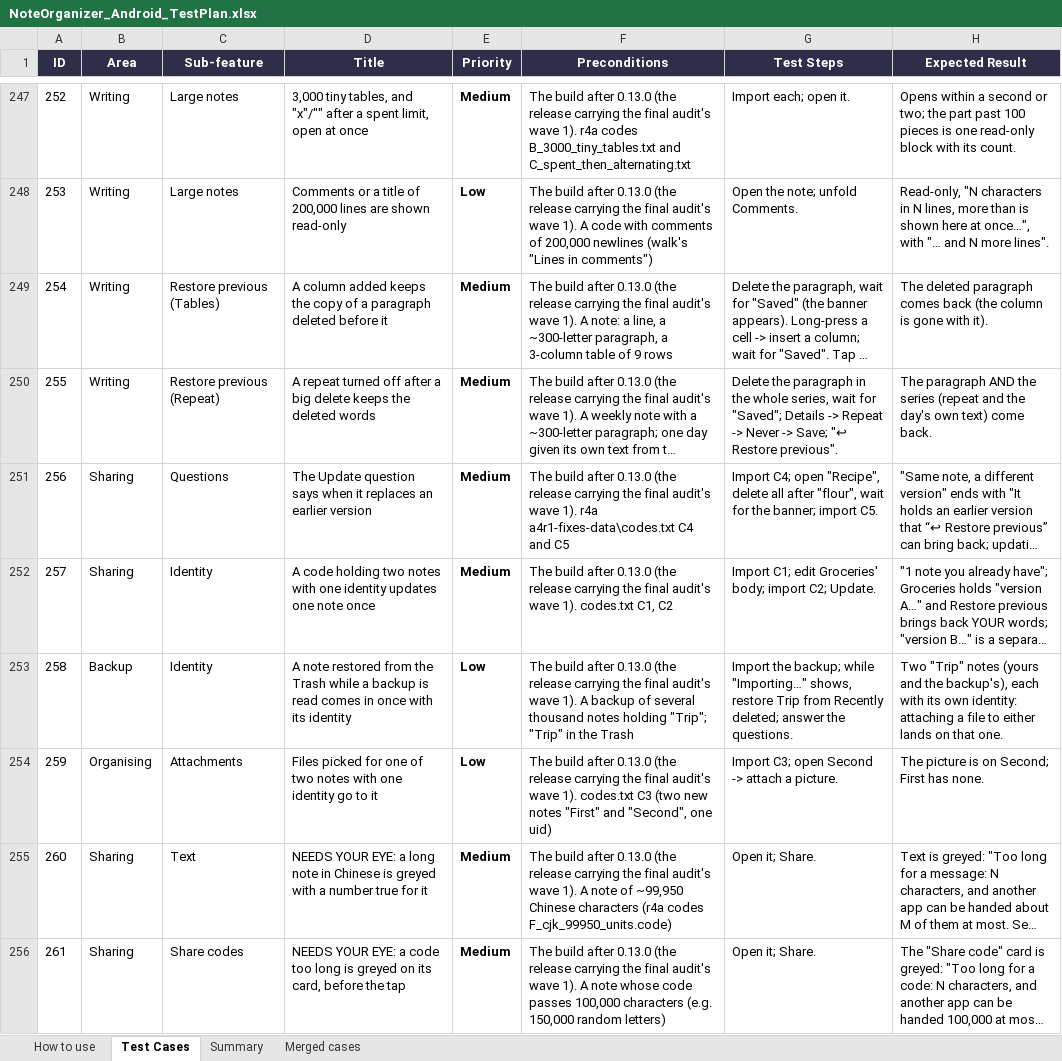
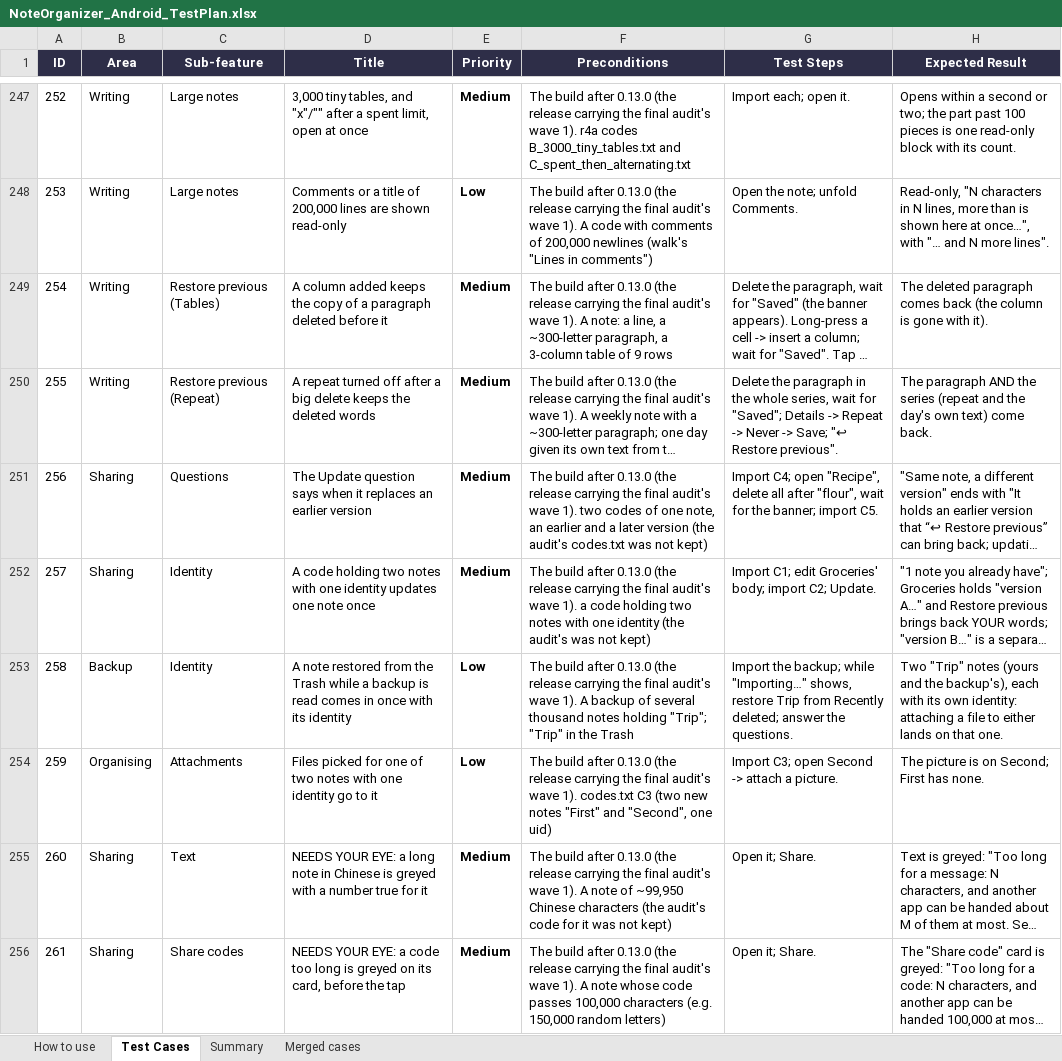
Before and after one commit to AlexandraMoldovan95/noteOrganizerForAndroid, an Excel workbook: qa/NoteOrganizer_Android_TestPlan.xlsx, sheet Test Cases, drawn as a sheet; only a part is shown, gaps mark what is left out; long unchanged cells end in …; values as stored, in another font and other column widths than the file's, no borders; the diff covers the shown part only; the diff names each change by its address in the sheet, - before the commit and + after, or states it on an @@ line.

```diff
--- a/qa/NoteOrganizer_Android_TestPlan.xlsx (sheet Test Cases)
+++ b/qa/NoteOrganizer_Android_TestPlan.xlsx (sheet Test Cases)
-F251 (Preconditions): …wave 1). r4a a4r1-fixes-data\codes.txt C4 and C5
+F251 (Preconditions): …wave 1). two codes of one note, an earlier and a later version (the audit's codes.txt was not kept)
-F252 (Preconditions): …wave 1). codes.txt C1, C2
+F252 (Preconditions): …wave 1). a code holding two notes with one identity (the audit's was not kept)
-F255 (Preconditions): …Chinese characters (r4a codes F_cjk_99950_units.code)
+F255 (Preconditions): …Chinese characters (the audit's code for it was not kept)
```
Also changed, not shown: 2 added rows and 48 edited cells elsewhere in this sheet, 2 other files.
